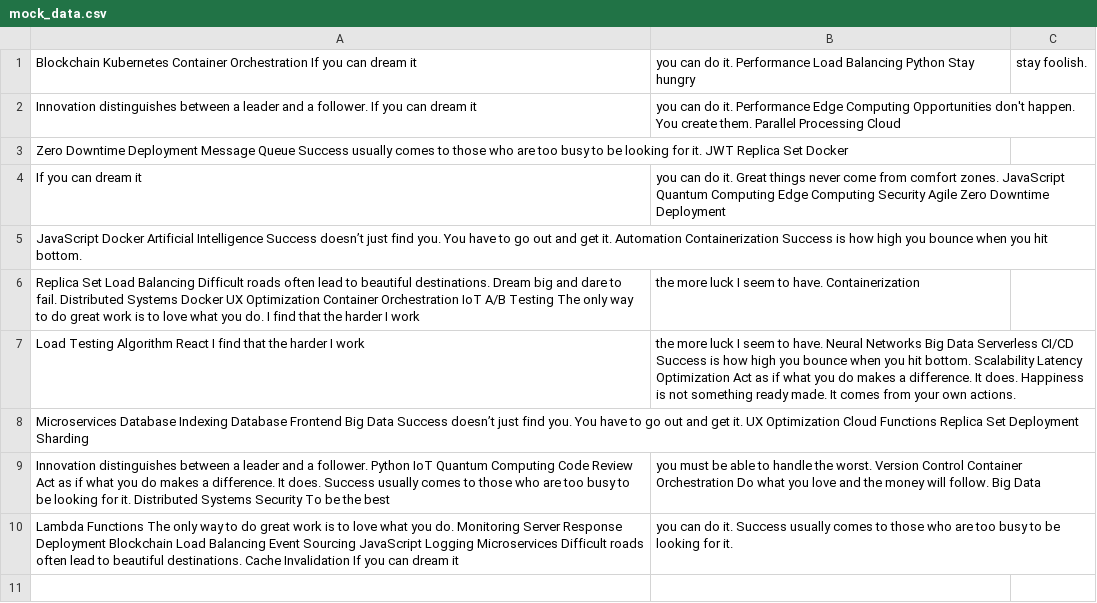
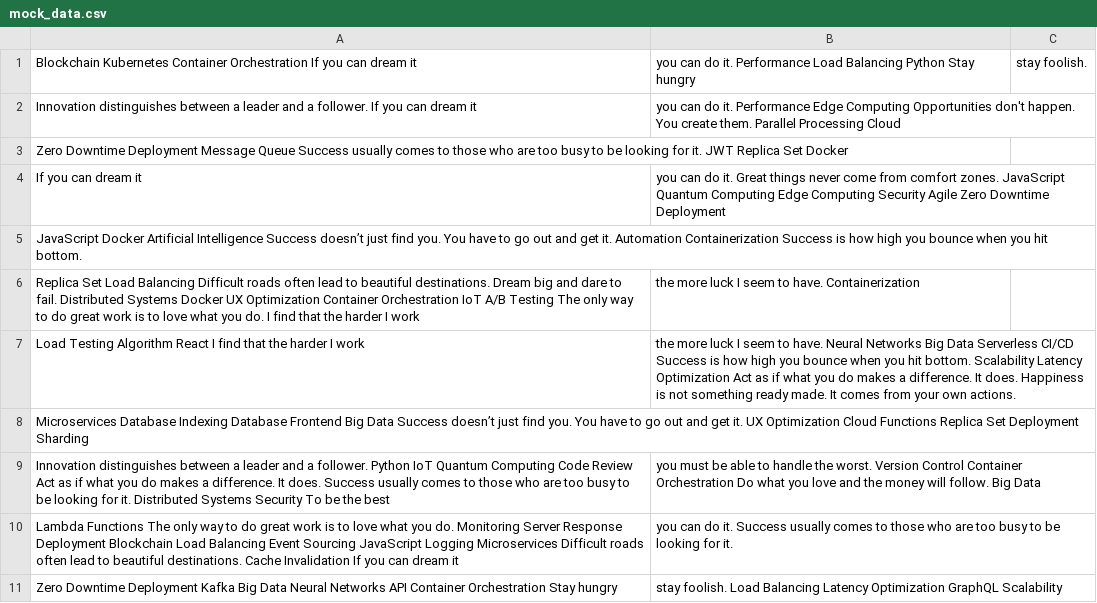
Before and after one commit to atavism-kipper/Managing-cases-in-police, a CSV file: configs/mock_data.csv, drawn as a sheet; the diff names each change by its address in the sheet, - before the commit and + after, or states it on an @@ line.

Commit message:
Updated configs

```diff
--- a/configs/mock_data.csv
+++ b/configs/mock_data.csv
+row 11: Zero Downtime Deployment Kafka Big Data Neural Networks API Container Orchestration Stay hungry | stay foolish. Load Balancing Latency Optimization GraphQL Scalability
```
Also changed, not shown: 4 other files.
